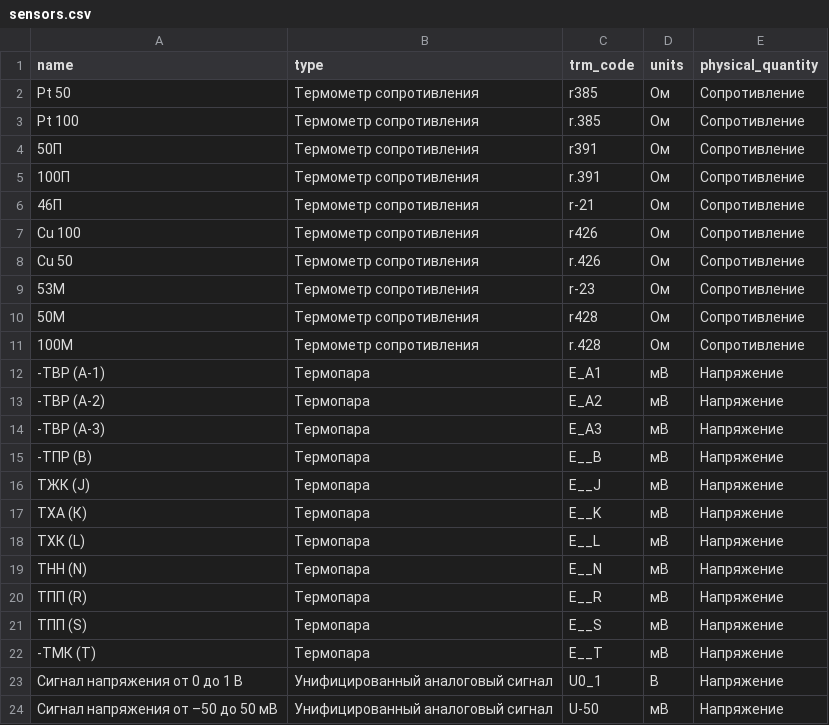
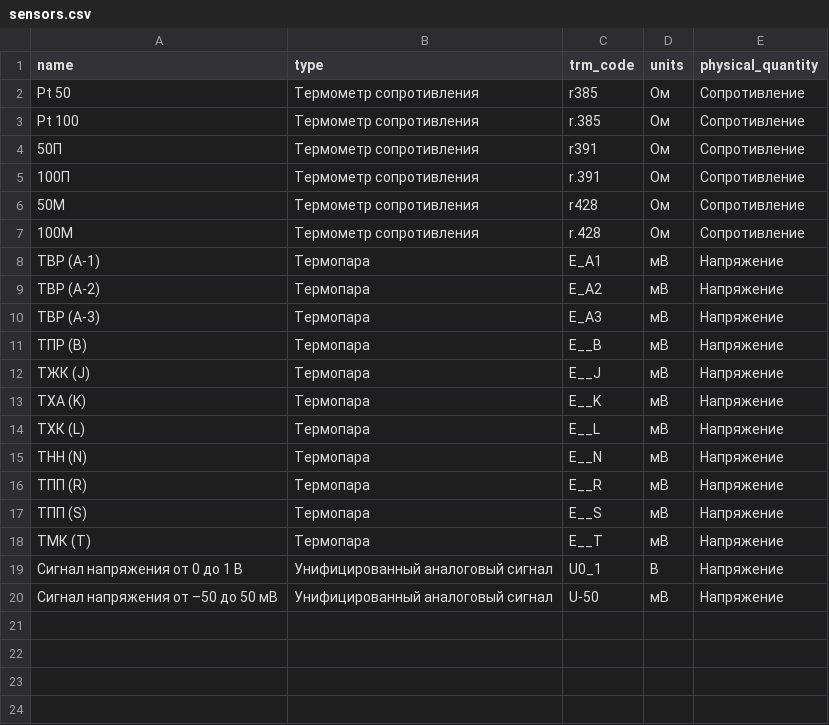
Before and after one commit to Marik28/dissertation, a CSV file: data/sensors.csv, drawn as a sheet.

```diff
--- a/data/sensors.csv
+++ b/data/sensors.csv
@@ -5,14 +5,10 @@ Pt 100,Термометр сопротивления,r.385,Ом,Сопротив
 100П,Термометр сопротивления,r.391,Ом,Сопротивление
-46П,Термометр сопротивления,r-21,Ом,Сопротивление
-Cu 100,Термометр сопротивления,r426,Ом,Сопротивление
-Cu 50,Термометр сопротивления,r.426,Ом,Сопротивление
-53М,Термометр сопротивления,r-23,Ом,Сопротивление
 50М,Термометр сопротивления,r428,Ом,Сопротивление
 100М,Термометр сопротивления,r.428,Ом,Сопротивление
--ТВР (А-1),Термопара,E_A1,мВ,Напряжение
--ТВР (А-2),Термопара,E_A2,мВ,Напряжение
--ТВР (А-3),Термопара,E_A3,мВ,Напряжение
--ТПР (В),Термопара,E__B,мВ,Напряжение
+ТВР (A-1),Термопара,E_A1,мВ,Напряжение
+ТВР (A-2),Термопара,E_A2,мВ,Напряжение
+ТВР (A-3),Термопара,E_A3,мВ,Напряжение
+ТПР (B),Термопара,E__B,мВ,Напряжение
 ТЖК (J),Термопара,E__J,мВ,Напряжение
-ТХА (К),Термопара,E__K,мВ,Напряжение
+ТХА (K),Термопара,E__K,мВ,Напряжение
 ТХК (L),Термопара,E__L,мВ,Напряжение
@@ -21,3 +17,3 @@ Cu 50,Термометр сопротивления,r.426,Ом,Сопротив
 ТПП (S),Термопара,E__S,мВ,Напряжение
--ТМК (Т),Термопара,E__T,мВ,Напряжение
+ТМК (T),Термопара,E__T,мВ,Напряжение
 Сигнал напряжения от 0 до 1 В,Унифицированный аналоговый сигнал,U0_1,В,Напряжение
```
Also changed, not shown: 23 other files.
